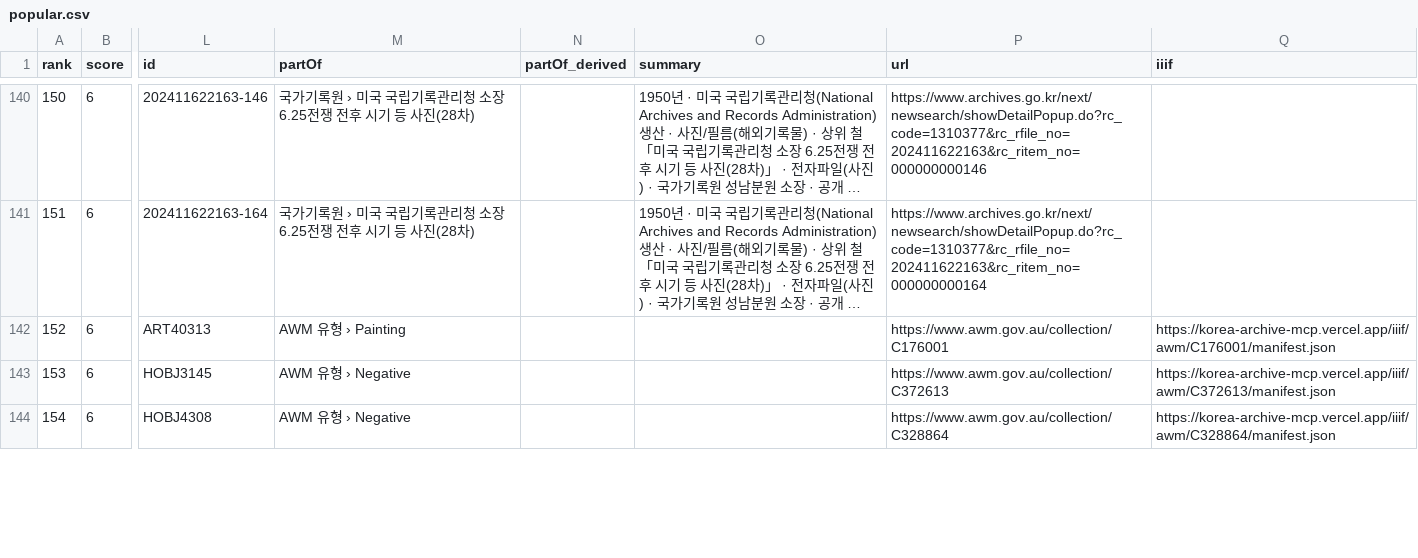
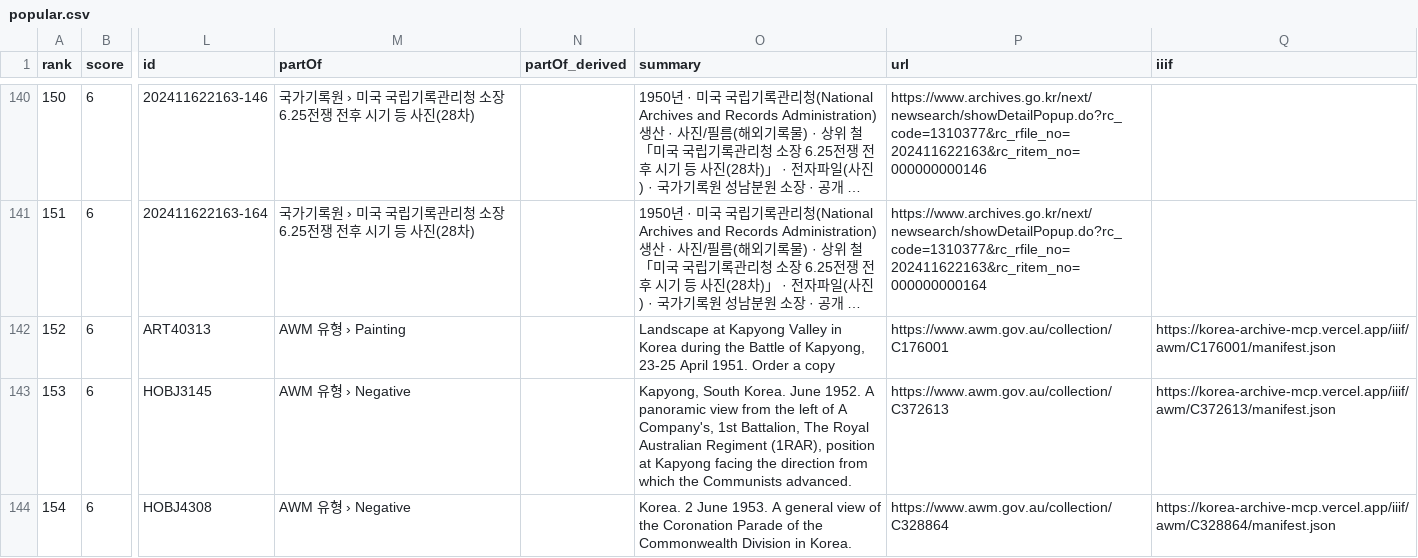
Before and after one commit to changgi/korea-archive-mcp, a CSV file: docs/data/popular.csv, drawn as a sheet; only a part is shown, gaps mark what is left out; long unchanged cells end in …; the diff covers the shown part only; the diff names each change by its address in the sheet, - before the commit and + after, or states it on an @@ line.

```diff
--- a/docs/data/popular.csv
+++ b/docs/data/popular.csv
-O142 (summary): (empty)
+O142 (summary): Landscape at Kapyong Valley in Korea during the Battle of Kapyong, 23-25 April 1951. Order a copy
-O143 (summary): (empty)
+O143 (summary): Kapyong, South Korea. June 1952. A panoramic view from the left of A Company's, 1st Battalion, The Royal Australian Regiment (1RAR), position at Kapyong facing the direction from which the Communists advanced.
-O144 (summary): (empty)
+O144 (summary): Korea. 2 June 1953. A general view of the Coronation Parade of the Commonwealth Division in Korea.
```
Also changed, not shown: 5 edited cells elsewhere in this file, docs/data/discovered.csv, 24 other files.
